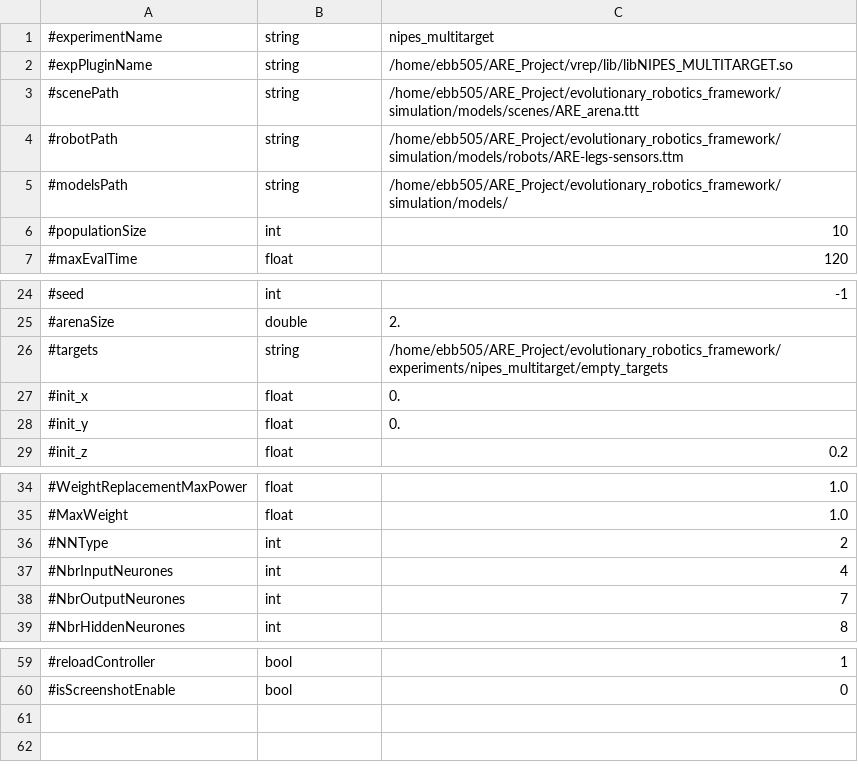
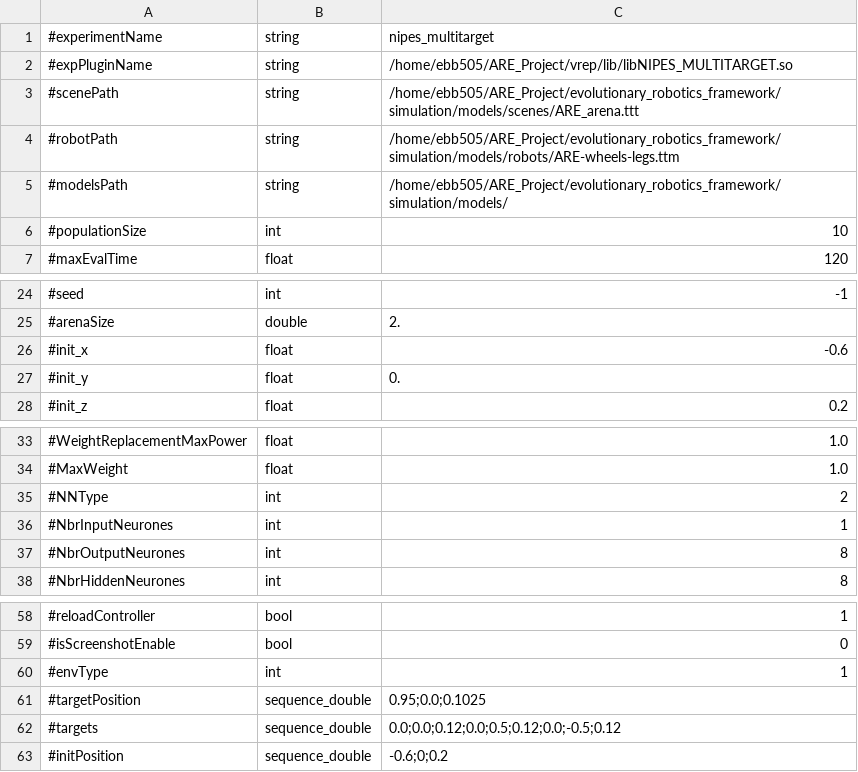
Before and after one commit to AutonomousRoboticEvolution/AREFramework, a CSV file: experiments/nipes_multitarget/parameters.csv, drawn as a sheet; only a part is shown, gaps mark what is left out.

Commit message:
Nipes_multitarget with barrel experiment.

```diff
--- a/experiments/nipes_multitarget/parameters.csv
+++ b/experiments/nipes_multitarget/parameters.csv
@@ -3,3 +3,3 @@
 #scenePath,string,/home/ebb505/ARE_Project/evolutionary_robotics_framework/simulation/models/scenes/ARE_arena.ttt
-#robotPath,string,/home/ebb505/ARE_Project/evolutionary_robotics_framework/simulation/models/robots/ARE-legs-sensors.ttm
+#robotPath,string,/home/ebb505/ARE_Project/evolutionary_robotics_framework/simulation/models/robots/ARE-wheels-legs.ttm
 #modelsPath,string,/home/ebb505/ARE_Project/evolutionary_robotics_framework/simulation/models/
@@ -25,4 +25,3 @@
 #arenaSize,double,2.
-#targets,string,/home/ebb505/ARE_Project/evolutionary_robotics_framework/experiments/nipes_multitarget/empty_targets
-#init_x,float,0.
+#init_x,float,-0.6
 #init_y,float,0.
@@ -36,4 +35,4 @@
 #NNType,int,2
-#NbrInputNeurones,int,4
-#NbrOutputNeurones,int,7
+#NbrInputNeurones,int,1
+#NbrOutputNeurones,int,8
 #NbrHiddenNeurones,int,8
@@ -60 +59,5 @@
 #isScreenshotEnable,bool,0
+#envType,int,1
+#targetPosition,sequence_double,0.95;0.0;0.1025
+#targets,sequence_double,0.0;0.0;0.12;0.0;0.5;0.12;0.0;-0.5;0.12
+#initPosition,sequence_double,-0.6;0;0.2
```
Also changed, not shown: 4 other files.
